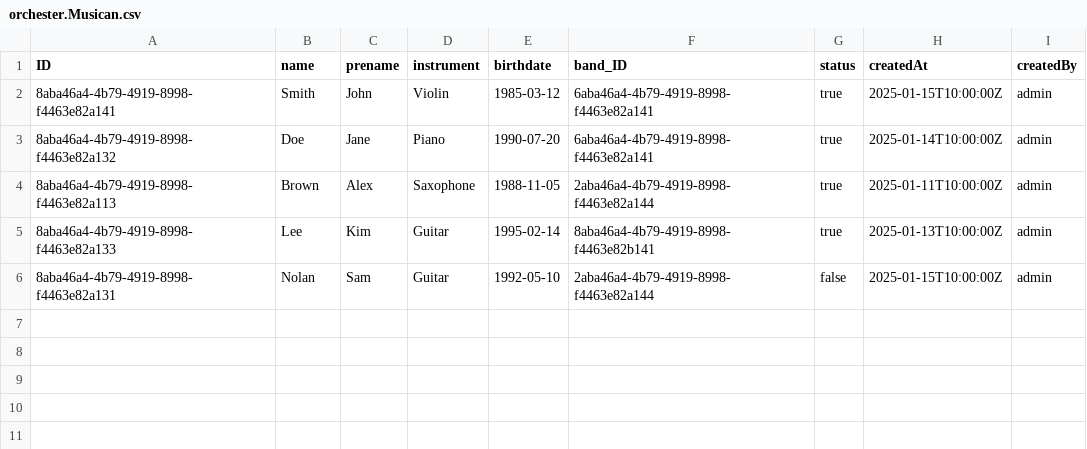
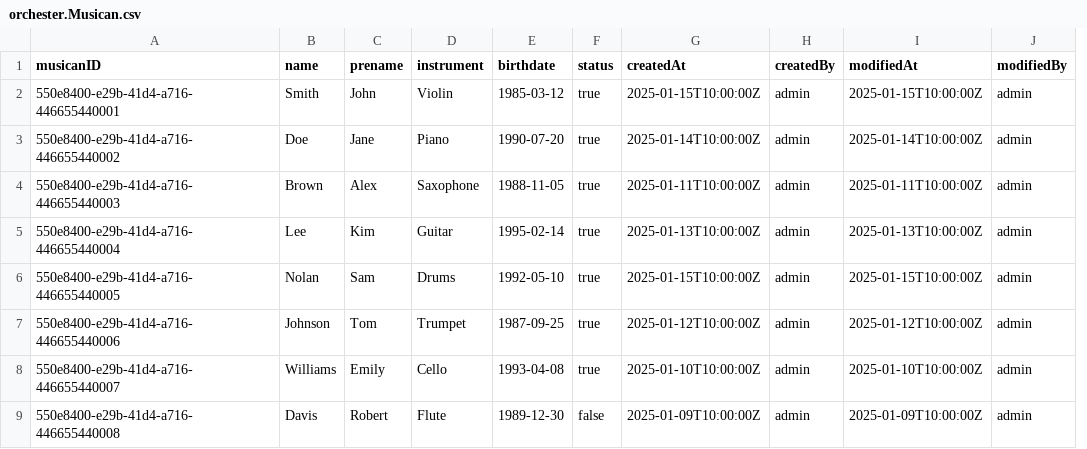
Before and after one commit to guwerner/orchester-demo, a CSV file: db/data/orchester.Musican.csv, drawn as a sheet; removed rows and columns are numbered as before the commit, all else as after; the diff names each change by its address in the sheet, - before the commit and + after, or states it on an @@ line.

```diff
--- a/db/data/orchester.Musican.csv
+++ b/db/data/orchester.Musican.csv
-column A (ID), rows 2-6: 8aba46a4-4b79-4919-8998-f4463e82a141 | 8aba46a4-4b79-4919-8998-f4463e82a132 | 8aba46a4-4b79-4919-8998-f4463e82a113 | 8aba46a4-4b79-4919-8998-f4463e82a133 | 8aba46a4-4b79-4919-8998-f4463e82a131
+column A (musicanID), rows 2-6: 550e8400-e29b-41d4-a716-446655440001 | 550e8400-e29b-41d4-a716-446655440002 | 550e8400-e29b-41d4-a716-446655440003 | 550e8400-e29b-41d4-a716-446655440004 | 550e8400-e29b-41d4-a716-446655440005
-column F (band_ID), rows 2-6: 6aba46a4-4b79-4919-8998-f4463e82a141 | 6aba46a4-4b79-4919-8998-f4463e82a141 | 2aba46a4-4b79-4919-8998-f4463e82a144 | 8aba46a4-4b79-4919-8998-f4463e82b141 | 2aba46a4-4b79-4919-8998-f4463e82a144
+column I (modifiedAt), rows 2-6: 2025-01-15T10:00:00Z | 2025-01-14T10:00:00Z | 2025-01-11T10:00:00Z | 2025-01-13T10:00:00Z | 2025-01-15T10:00:00Z
+column J (modifiedBy), rows 2-6: all admin
-D6 (instrument): Guitar
+D6 (instrument): Drums
-F6 (status): false
+F6 (status): true
+row 7: 550e8400-e29b-41d4-a716-446655440006 | Johnson | Tom | Trumpet | 1987-09-25 | true | 2025-01-12T10:00:00Z | admin | 2025-01-12T10:00:00Z | admin
+row 8: 550e8400-e29b-41d4-a716-446655440007 | Williams | Emily | Cello | 1993-04-08 | true | 2025-01-10T10:00:00Z | admin | 2025-01-10T10:00:00Z | admin
+row 9: 550e8400-e29b-41d4-a716-446655440008 | Davis | Robert | Flute | 1989-12-30 | false | 2025-01-09T10:00:00Z | admin | 2025-01-09T10:00:00Z | admin
```
Also changed, not shown: db/data/orchester.Band.csv, db/data/orchester.Concert.csv, 21 other files.
